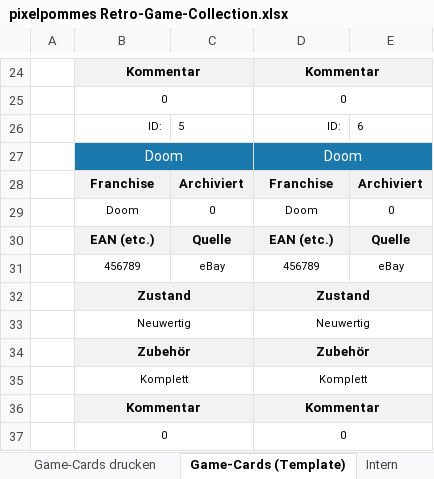
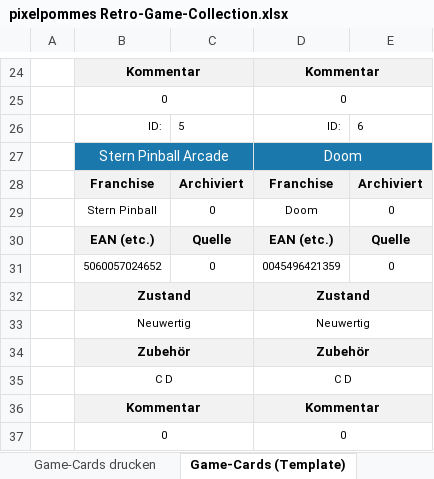
Before and after one commit to karsten-wtf/retro-game-collection, an Excel workbook: pixelpommes Retro-Game-Collection.xlsx, sheet Game-Cards (Template), drawn as a sheet; only a part is shown, gaps mark what is left out; values as stored, in another font and other column widths than the file's, no borders; removed rows and columns are numbered as before the commit, all else as after; the diff covers the shown part only; the diff names each change by its address in the sheet, - before the commit and + after, or states it on an @@ line.

```diff
--- a/pixelpommes Retro-Game-Collection.xlsx (sheet Game-Cards (Template))
+++ b/pixelpommes Retro-Game-Collection.xlsx (sheet Game-Cards (Template))
-B27: Doom
+B27: Stern Pinball Arcade
-B29: Doom
+B29: Stern Pinball
-row 31:  | 456789 | eBay | 456789 | eBay
+row 31:  | 5060057024652 | 0 | 0045496421359 | 0
-row 35:  | Komplett |  | Komplett
+row 35:  | C D |  | C D
```
Also changed, not shown: 8 added rows, 8 removed rows, 6 moved rows and 4 edited cells elsewhere in this sheet, sheet Games, sheet Intern, sheet Dashboard, sheet Game-Cards drucken, other sheet tabs, formulas that keep their value, charts or pictures, 1 other file.
